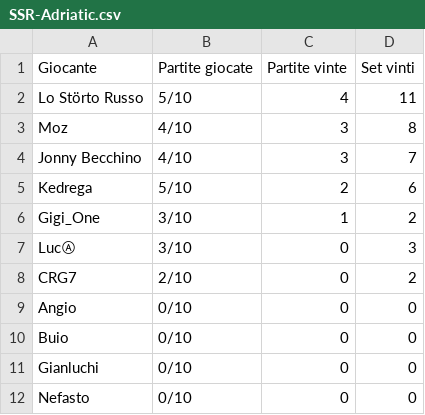
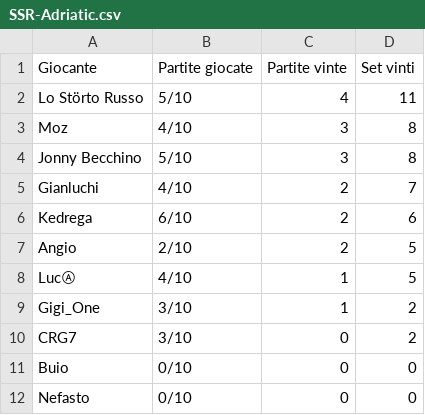
Before and after one commit to LaGiostraIndividuale/lagiostraindividuale.github.io, a CSV file: _data/SSR-Adriatic.csv, drawn as a sheet.

```diff
--- a/_data/SSR-Adriatic.csv
+++ b/_data/SSR-Adriatic.csv
@@ -3,10 +3,10 @@ Lo Störto Russo,5/10,4,11
 Moz,4/10,3,8
-Jonny Becchino,4/10,3,7
-Kedrega,5/10,2,6
+Jonny Becchino,5/10,3,8
+Gianluchi,4/10,2,7
+Kedrega,6/10,2,6
+Angio,2/10,2,5
+LucⒶ,4/10,1,5
 Gigi_One,3/10,1,2
-LucⒶ,3/10,0,3
-CRG7,2/10,0,2
-Angio,0/10,0,0
+CRG7,3/10,0,2
 Buio,0/10,0,0
-Gianluchi,0/10,0,0
 Nefasto,0/10,0,0
```
Also changed, not shown: _data/SSR-Adriatic-II.csv, _data/SSR-Bellomolchi.csv, 3 other files.
